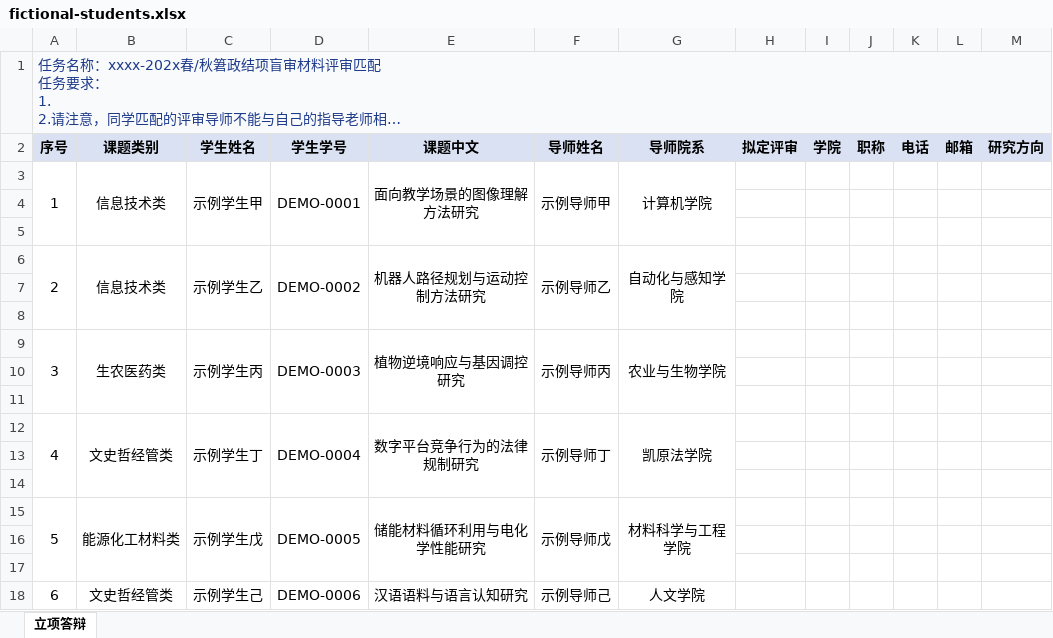
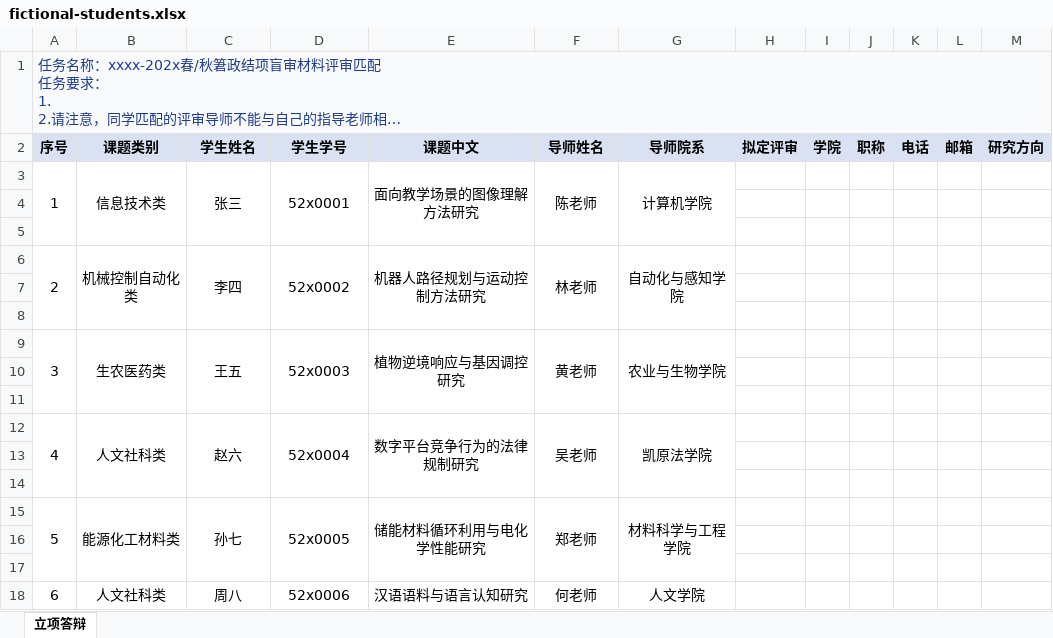
Before and after one commit to xiaoyuyuan2006dx/SJTU-JunZhengMatch, an Excel workbook: examples/fictional-students.xlsx, sheet 立项答辩, drawn as a sheet; long unchanged cells end in …; values as stored, in another font and other column widths than the file's, no borders; the diff names each change by its address in the sheet, - before the commit and + after, or states it on an @@ line.

```diff
--- a/examples/fictional-students.xlsx (sheet 立项答辩)
+++ b/examples/fictional-students.xlsx (sheet 立项答辩)
-C3 (学生姓名): 示例学生甲
+C3 (学生姓名): 张三
-D3 (学生学号): DEMO-0001
+D3 (学生学号): 52x0001
-F3 (导师姓名): 示例导师甲
+F3 (导师姓名): 陈老师
-B6 (课题类别): 信息技术类
+B6 (课题类别): 机械控制自动化类
-C6 (学生姓名): 示例学生乙
+C6 (学生姓名): 李四
-D6 (学生学号): DEMO-0002
+D6 (学生学号): 52x0002
-F6 (导师姓名): 示例导师乙
+F6 (导师姓名): 林老师
-C9 (学生姓名): 示例学生丙
+C9 (学生姓名): 王五
-D9 (学生学号): DEMO-0003
+D9 (学生学号): 52x0003
-F9 (导师姓名): 示例导师丙
+F9 (导师姓名): 黄老师
-B12 (课题类别): 文史哲经管类
+B12 (课题类别): 人文社科类
-C12 (学生姓名): 示例学生丁
+C12 (学生姓名): 赵六
-D12 (学生学号): DEMO-0004
+D12 (学生学号): 52x0004
-F12 (导师姓名): 示例导师丁
+F12 (导师姓名): 吴老师
-C15 (学生姓名): 示例学生戊
+C15 (学生姓名): 孙七
-D15 (学生学号): DEMO-0005
+D15 (学生学号): 52x0005
-F15 (导师姓名): 示例导师戊
+F15 (导师姓名): 郑老师
-B18 (课题类别): 文史哲经管类
+B18 (课题类别): 人文社科类
-C18 (学生姓名): 示例学生己
+C18 (学生姓名): 周八
-D18 (学生学号): DEMO-0006
+D18 (学生学号): 52x0006
-F18 (导师姓名): 示例导师己
+F18 (导师姓名): 何老师
```
Also changed, not shown: 12 other files.
